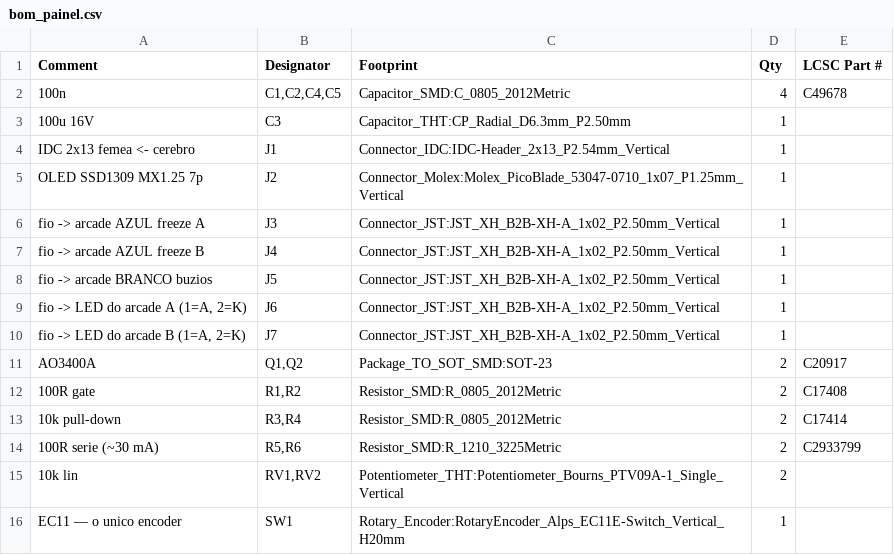
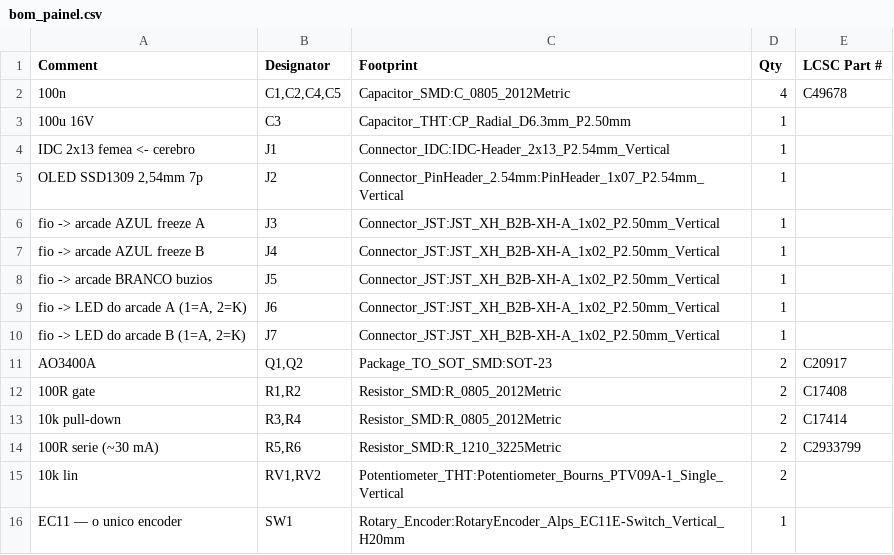
Before and after one commit to Belquer/Cotucatronics, a CSV file: export/painel_2026-09-12_deddd3d/bom_painel.csv (was export/painel_2026-09-11_6ebbda5/bom_painel.csv), drawn as a sheet.

```diff
--- a/export/painel_2026-09-11_6ebbda5/bom_painel.csv
+++ b/export/painel_2026-09-12_deddd3d/bom_painel.csv
@@ -4,3 +4,3 @@
 "IDC 2x13 femea <- cerebro","J1","Connector_IDC:IDC-Header_2x13_P2.54mm_Vertical","1",""
-"OLED SSD1309 MX1.25 7p","J2","Connector_Molex:Molex_PicoBlade_53047-0710_1x07_P1.25mm_Vertical","1",""
+"OLED SSD1309 2,54mm 7p","J2","Connector_PinHeader_2.54mm:PinHeader_1x07_P2.54mm_Vertical","1",""
 "fio -> arcade AZUL freeze A","J3","Connector_JST:JST_XH_B2B-XH-A_1x02_P2.50mm_Vertical","1",""
```
Also changed, not shown: export/painel_2026-09-12_deddd3d/cpl_painel.csv, export/painel_2026-09-12_deddd3d/cpl_rico_painel.csv, 10 other files.
